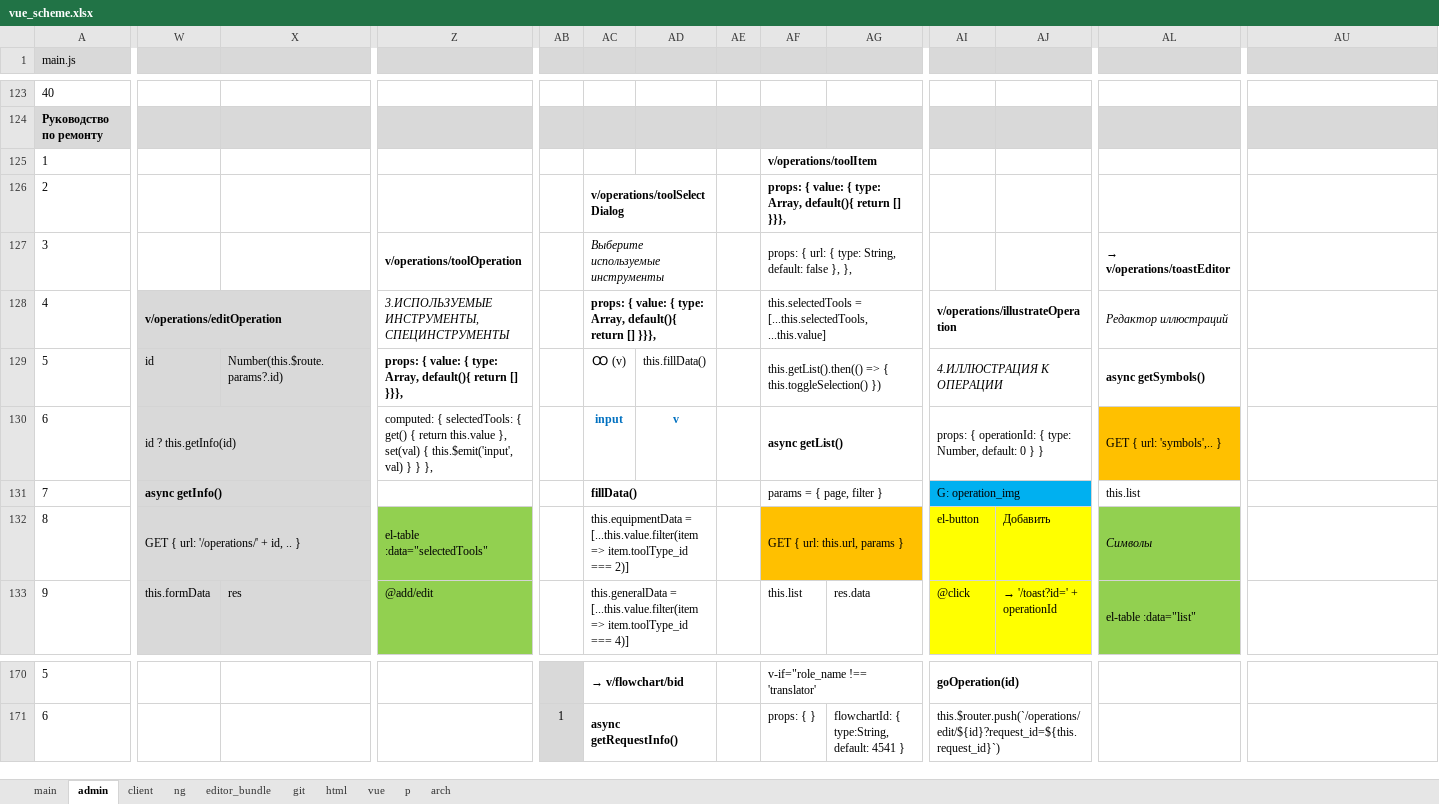
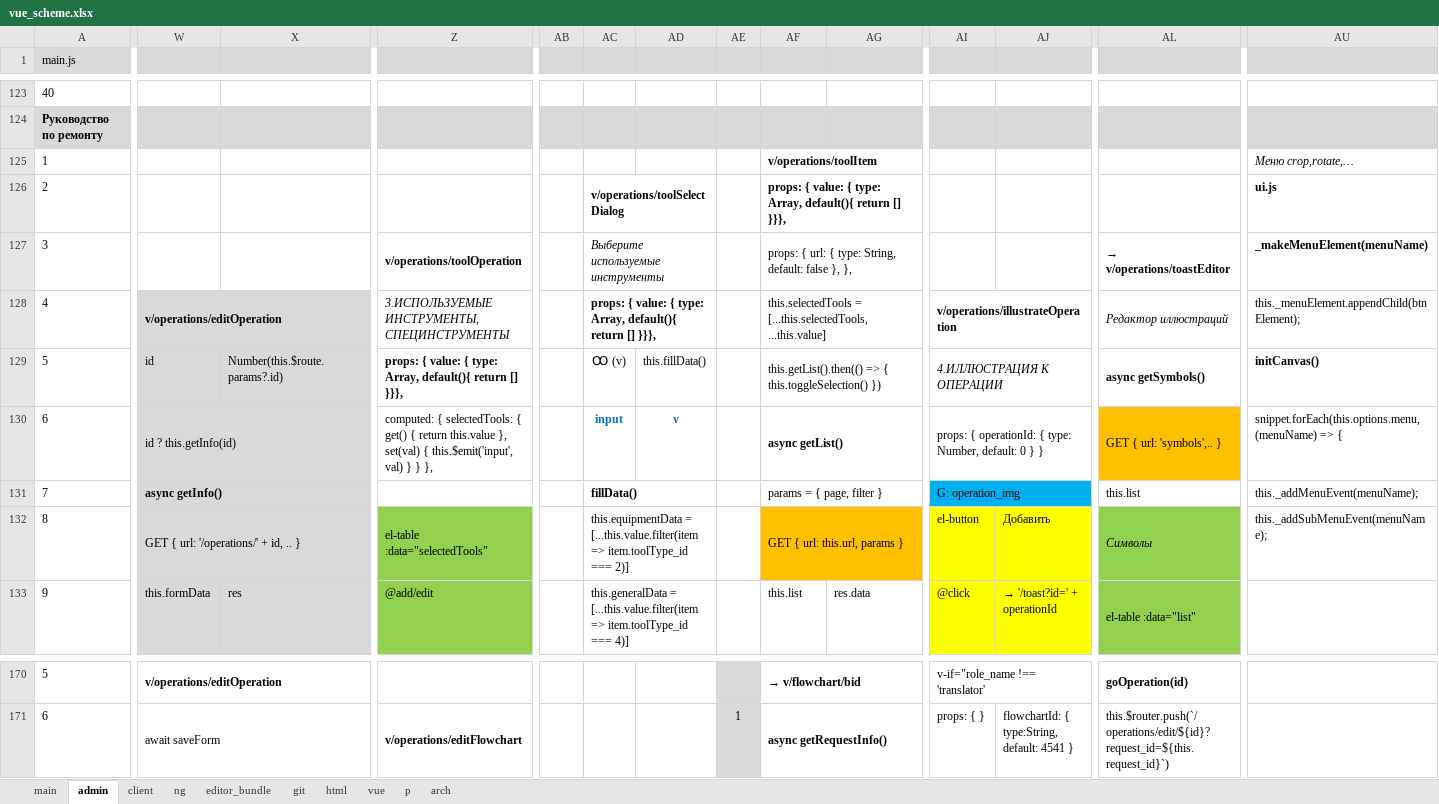
Before and after one commit to sowlru/vue-test, an Excel workbook: vue_scheme.xlsx, sheet admin, drawn as a sheet; only a part is shown, gaps mark what is left out; values as stored, in another font and other column widths than the file's, no borders; charts and pictures not drawn; the diff covers the shown part only; the diff names each change by its address in the sheet, - before the commit and + after, or states it on an @@ line.

Commit message:
Save vue_scheme

```diff
--- a/vue_scheme.xlsx (sheet admin)
+++ b/vue_scheme.xlsx (sheet admin)
-AU125: (empty)
+AU125: Меню crop,rotate,…
-AU126: (empty)
+AU126: ui.js
-AU127: (empty)
+AU127: _makeMenuElement(menuName)
-AU128: (empty)
+AU128: this._menuElement.appendChild(btnElement);
-AU129: (empty)
+AU129: initCanvas()
-AU130: (empty)
+AU130: snippet.forEach(this.options.menu, (menuName) => {
-AU131: (empty)
+AU131: this._addMenuEvent(menuName);
-AU132: (empty)
+AU132: this._addSubMenuEvent(menuName);
-W170: (empty)
+W170: v/operations/editOperation
+W170:X170 merged
-AB170:AB171 fill: #D9D9D9
+AB170:AB171 fill: none
-AC170: → v/flowchart/bid
+AC170: (empty)
-AC170:AD170 merged
-AE170:AE171 fill: none
+AE170:AE171 fill: #D9D9D9
-AF170: v-if="role_name !== 'translator'
+AF170: → v/flowchart/bid
-AF170:AF171 bold: off
+AF170:AF171 bold: on
-AI170: goOperation(id)
+AI170: v-if="role_name !== 'translator'
-AI170 bold: on
+AI170 bold: off
-AL170: (empty)
+AL170: goOperation(id)
+AL170:AM170 merged
-W171: (empty)
+W171: await saveForm
+W171:X171 merged
-Z171: (empty)
+Z171: v/operations/editFlowchart
+Z171:AA171 merged
-AB171: 1
+AB171: (empty)
-AC171: async getRequestInfo()
+AC171: (empty)
-AC171:AD171 merged
-AE171: (empty)
+AE171: 1
-AF171: props: { }
+AF171: async getRequestInfo()
+AF171:AG171 merged
-AG171: flowchartId: { type:String, default: 4541 }
+AG171: (empty)
-AI171: this.$router.push(`/operations/edit/${id}?request_id=${this.request_id}`)
+AI171: props: { }
-AI171:AJ171 merged
-AJ171: (empty)
+AJ171: flowchartId: { type:String, default: 4541 }
-AL171: (empty)
+AL171: this.$router.push(`/operations/edit/${id}?request_id=${this.request_id}`)
+AL171:AM171 merged
```
Also changed, not shown: 87 edited cells, cell formats and merged cells elsewhere in this sheet, sheet main, charts or pictures, 3 other files.
